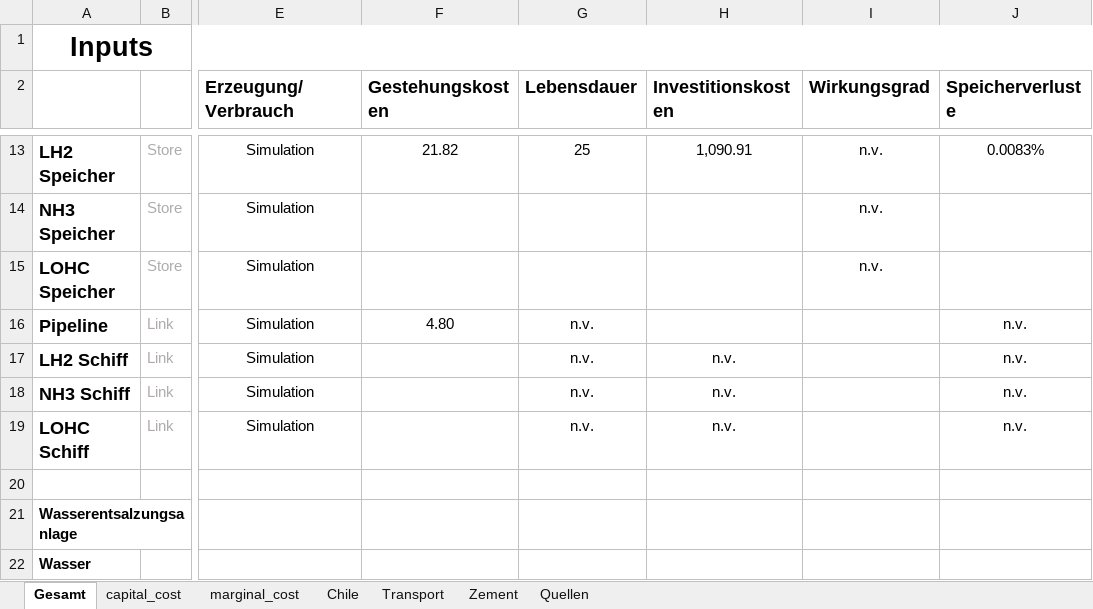
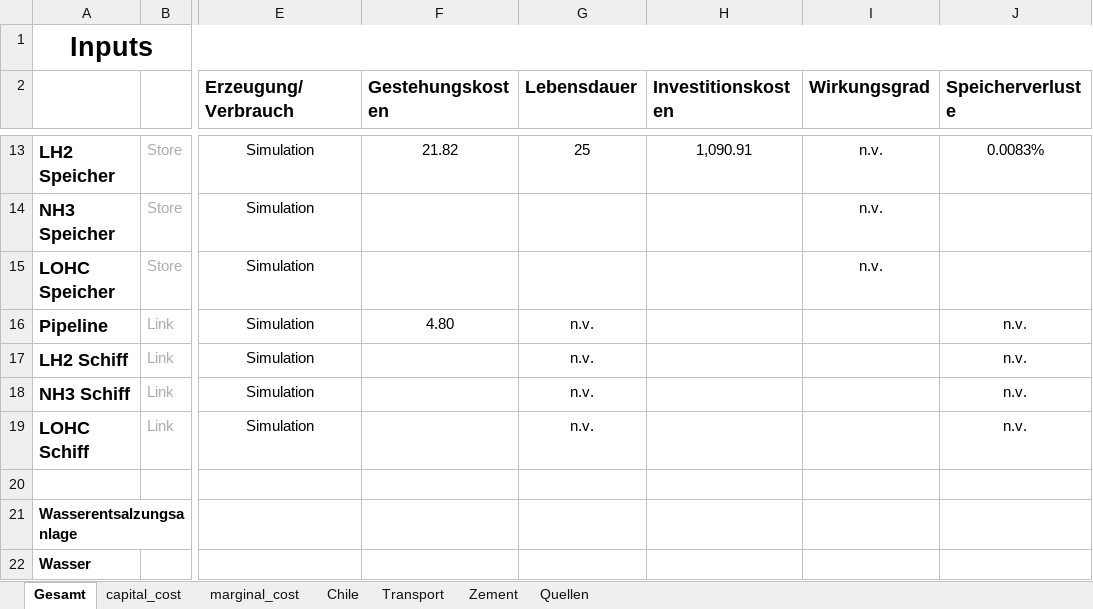
Before and after one commit to cgipser/DWE, an Excel workbook: data/Inputs_Modell.xlsx, sheet Gesamt, drawn as a sheet; only a part is shown, gaps mark what is left out; values as stored, in another font and other column widths than the file's, no borders; conditional formats not drawn; the diff names each change by its address in the sheet, - before the commit and + after, or states it on an @@ line.

Commit message:
Update

```diff
--- a/data/Inputs_Modell.xlsx (sheet Gesamt)
+++ b/data/Inputs_Modell.xlsx (sheet Gesamt)
-H17:H19 (Investitionskosten): n.v.
+H17:H19 (Investitionskosten): (empty)
```
